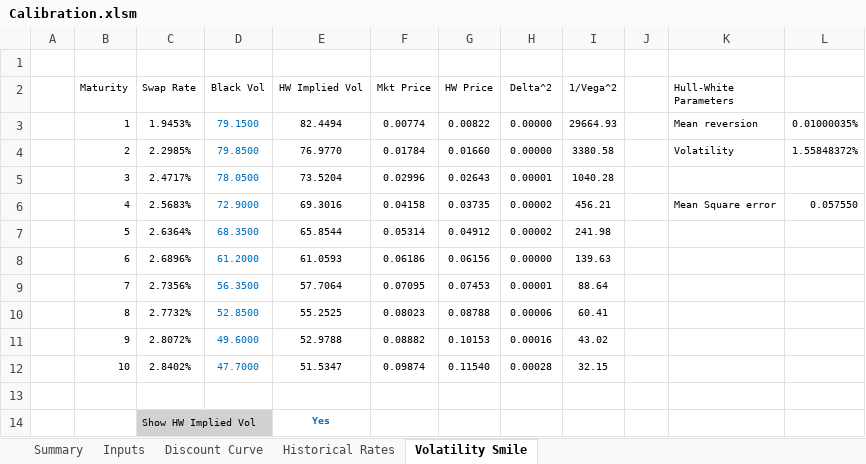
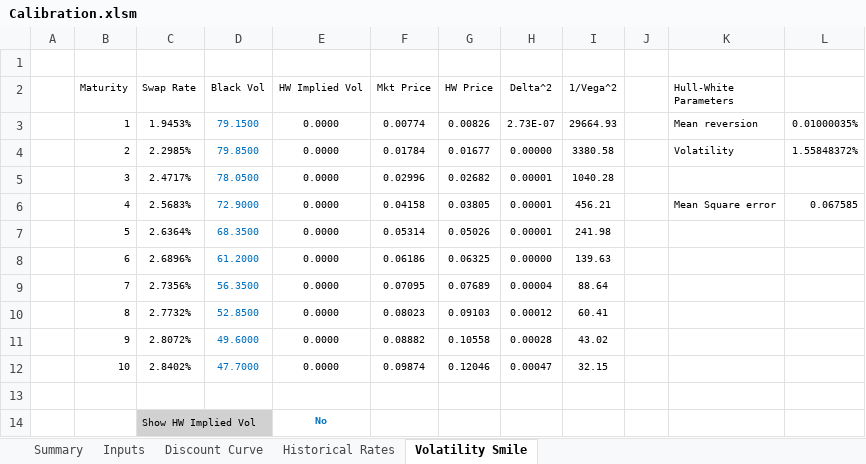
Before and after one commit to yshirai999/CFRM-530-Fixed-Income-Analytics, an Excel workbook: Homework/Calibration.xlsm, sheet Volatility Smile, drawn as a sheet; values as stored, in another font and other column widths than the file's, no borders; the diff names each change by its address in the sheet, - before the commit and + after, or states it on an @@ line.

Commit message:
Calibration

```diff
--- a/Homework/Calibration.xlsm (sheet Volatility Smile)
+++ b/Homework/Calibration.xlsm (sheet Volatility Smile)
-E3 (HW Implied Vol): 82.4494
+E3 (HW Implied Vol): 0.0000
-G3 (HW Price): 0.00822
+G3 (HW Price): 0.00826
-H3 (Delta^2): 0.00000
+H3 (Delta^2): 2.73E-07
-E4 (HW Implied Vol): 76.9770
+E4 (HW Implied Vol): 0.0000
-G4 (HW Price): 0.01660
+G4 (HW Price): 0.01677
-E5 (HW Implied Vol): 73.5204
+E5 (HW Implied Vol): 0.0000
-G5 (HW Price): 0.02643
+G5 (HW Price): 0.02682
-E6 (HW Implied Vol): 69.3016
+E6 (HW Implied Vol): 0.0000
-G6 (HW Price): 0.03735
+G6 (HW Price): 0.03805
-H6:H7 (Delta^2): 0.00002
+H6:H7 (Delta^2): 0.00001
-L6: 0.057550
+L6: 0.067585
-E7 (HW Implied Vol): 65.8544
+E7 (HW Implied Vol): 0.0000
-G7 (HW Price): 0.04912
+G7 (HW Price): 0.05026
-E8 (HW Implied Vol): 61.0593
+E8 (HW Implied Vol): 0.0000
-G8 (HW Price): 0.06156
+G8 (HW Price): 0.06325
-E9 (HW Implied Vol): 57.7064
+E9 (HW Implied Vol): 0.0000
-G9 (HW Price): 0.07453
+G9 (HW Price): 0.07689
-H9 (Delta^2): 0.00001
+H9 (Delta^2): 0.00004
-E10 (HW Implied Vol): 55.2525
+E10 (HW Implied Vol): 0.0000
-G10 (HW Price): 0.08788
+G10 (HW Price): 0.09103
-H10 (Delta^2): 0.00006
+H10 (Delta^2): 0.00012
-E11 (HW Implied Vol): 52.9788
+E11 (HW Implied Vol): 0.0000
-G11 (HW Price): 0.10153
+G11 (HW Price): 0.10558
-H11 (Delta^2): 0.00016
+H11 (Delta^2): 0.00028
-E12 (HW Implied Vol): 51.5347
+E12 (HW Implied Vol): 0.0000
-G12 (HW Price): 0.11540
+G12 (HW Price): 0.12046
-H12 (Delta^2): 0.00028
+H12 (Delta^2): 0.00047
-E14 (HW Implied Vol): Yes
+E14 (HW Implied Vol): No
```
Also changed, not shown: sheet Summary, sheet Inputs, 1 other file.
